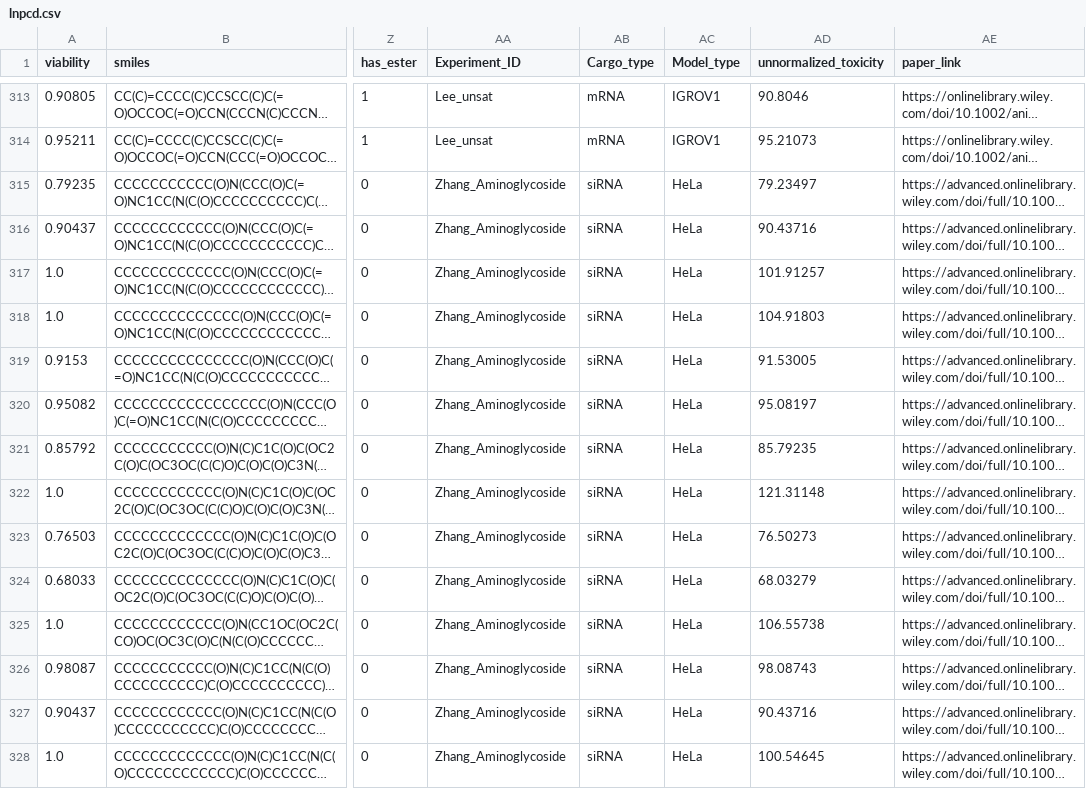
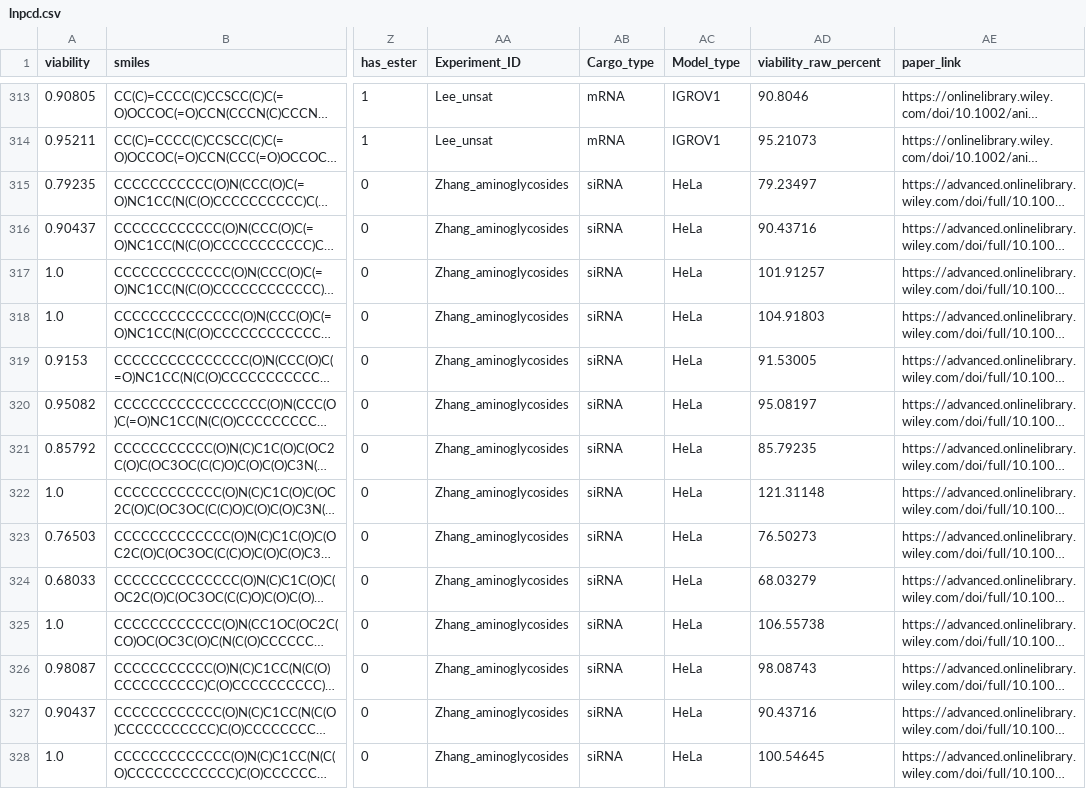
Before and after one commit to Nathan6006/lnpcd, a CSV file: lnpcd.csv, drawn as a sheet; only a part is shown, gaps mark what is left out; long unchanged cells end in …; the diff covers the shown part only; the diff names each change by its address in the sheet, - before the commit and + after, or states it on an @@ line.

Commit message:
Align dataset and site with the manuscript for submission
Canonical Experiment_IDs: Yu_Aminoglycoside -> Yu_aminoglycosides,
Zhang_Aminoglycoside -> Zhang_aminoglycosides, and the two
Farbiak_Dendrimer_{HeLa,igrov1} splits merged into Farbiak_dendrimer
(verified lossless: Model_type already carried the cell line). Eleven
source IDs now match Table 1 of the manuscript exactly. In umap.json
only the "exp" label changed; all 1,413 x/y coordinates are untouched.

Rename unnormalized_toxicity -> viability_raw_percent. The column holds
viability in percent (0-121), not toxicity.

Drop the duplicate src/lnpcd.csv and import the root copy instead, so
the dataset has one source of truth; normalize it to LF endings.

Fix the licensing contradiction: the footer claimed all rights reserved
while the rest of the site offers CC BY 4.0. Code is MIT (LICENSE), the
dataset is CC BY 4.0 (LICENSE-DATA), and the README explains the split.

Correct the schema docs: num_unsaturated_cc_bonds counts C=C and C#C
across the whole molecule (231 triple bonds are present, so "C=C across
all tails" was wrong twice); Num_carbon_in_tail is the longest unbroken
run of non-ring carbons; Helper_lipid_ID is optional, blank for the 69
Miller_zwitter records; and the Lipid_name example now uses lipids that
are actually in the dataset.

```diff
--- a/lnpcd.csv
+++ b/lnpcd.csv
-AD1: unnormalized_toxicity
+AD1: viability_raw_percent
-AA315:AA328 (Experiment_ID): Zhang_Aminoglycoside
+AA315:AA328 (Experiment_ID): Zhang_aminoglycosides
```
Also changed, not shown: 131 edited cells elsewhere in this file, 6 other files.
